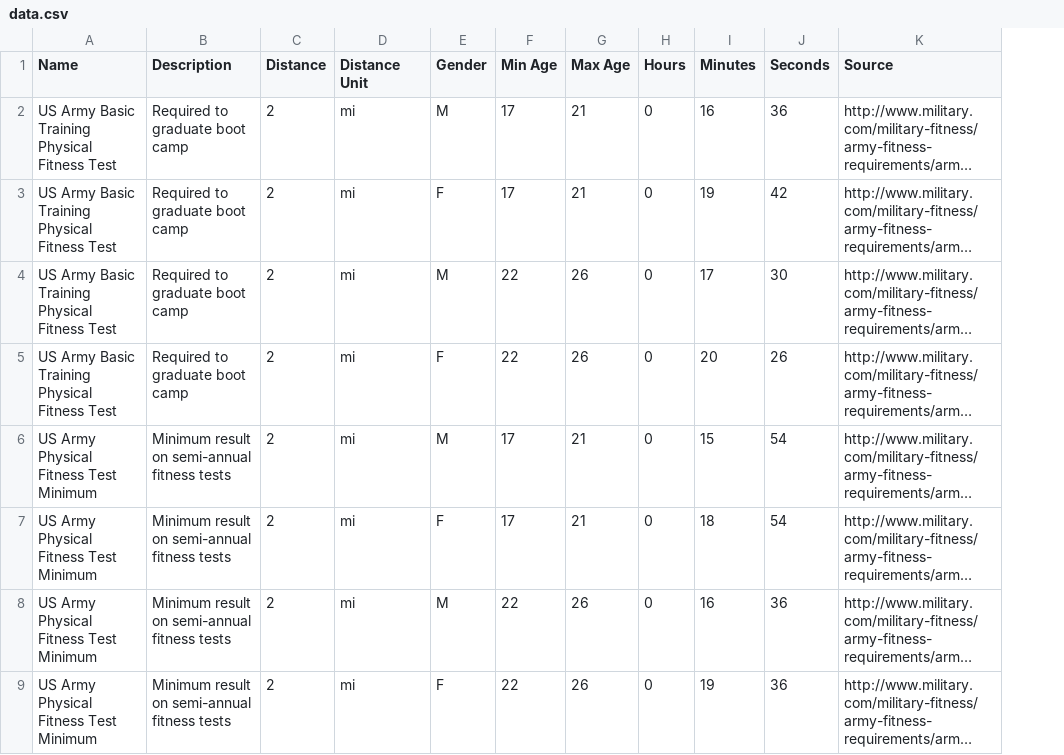
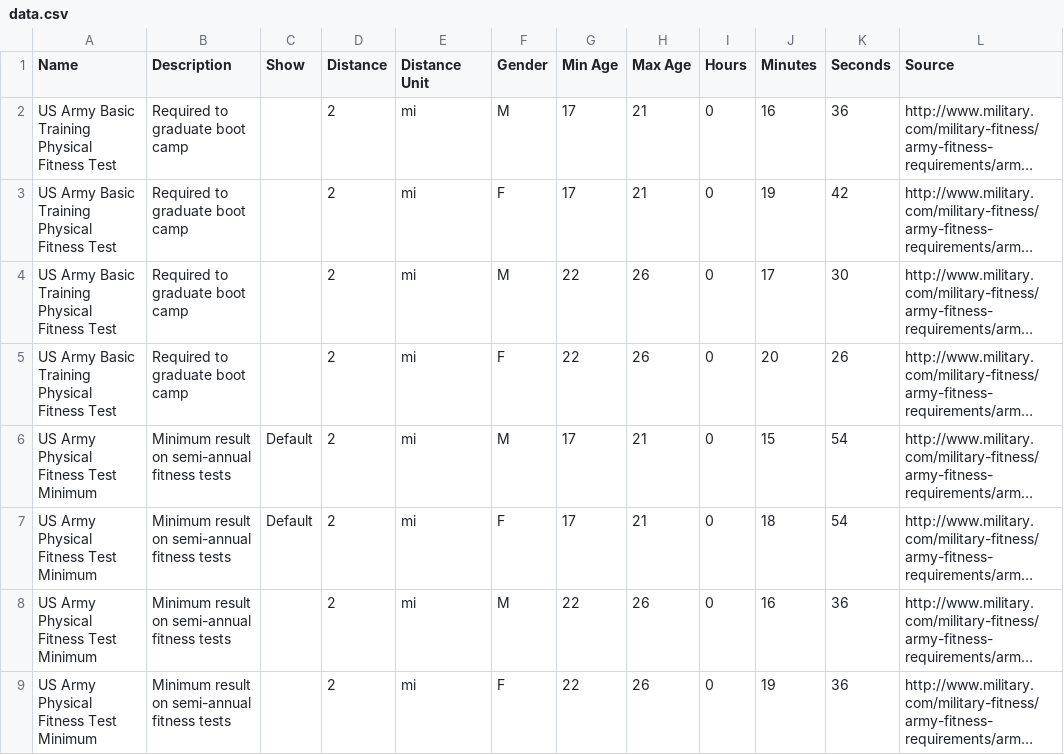
Before and after one commit to lgaud/RunningComparison, a CSV file: data.csv, drawn as a sheet; only a part is shown; long unchanged cells end in …; the diff names each change by its address in the sheet, - before the commit and + after, or states it on an @@ line.

Commit message:
Add filtering to show most relevant results

```diff
--- a/data.csv
+++ b/data.csv
+column C (Show), rows 6-7: Default | Default
```
Also changed, not shown: 1 other file.
